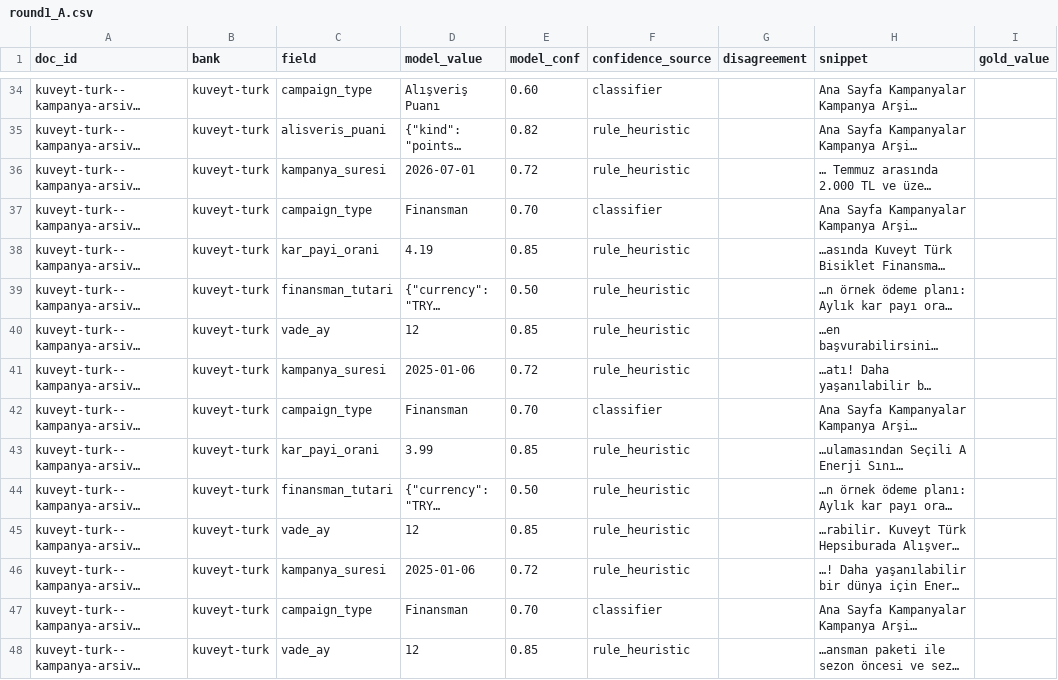
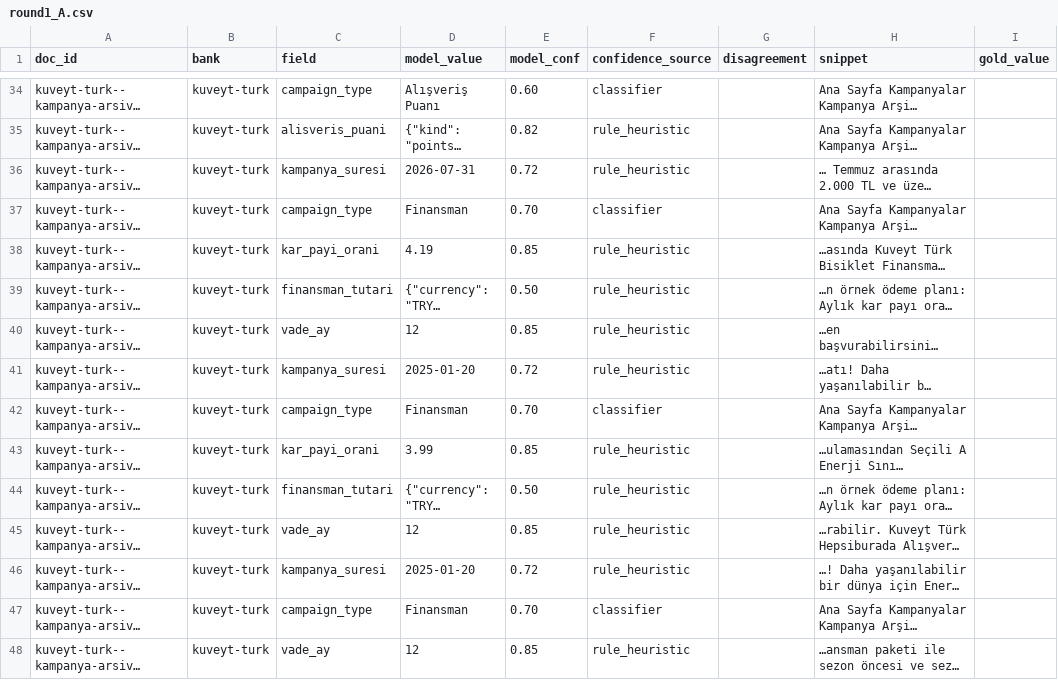
Before and after one commit to mehmetefeaytas/anatoliaAI, a CSV file: app/data/gold/review/round1_A.csv, drawn as a sheet; only a part is shown, gaps mark what is left out; long unchanged cells end in …; the diff covers the shown part only; the diff names each change by its address in the sheet, - before the commit and + after, or states it on an @@ line.

```diff
--- a/app/data/gold/review/round1_A.csv
+++ b/app/data/gold/review/round1_A.csv
-D36 (model_value): 2026-07-01
+D36 (model_value): 2026-07-31
-D41 (model_value): 2025-01-06
+D41 (model_value): 2025-01-20
-D46 (model_value): 2025-01-06
+D46 (model_value): 2025-01-20
```
Also changed, not shown: 37 edited cells elsewhere in this file, app/data/gold/review/round1_B.csv, app/data/gold/review/round1_main_C.csv, 4 other files.
